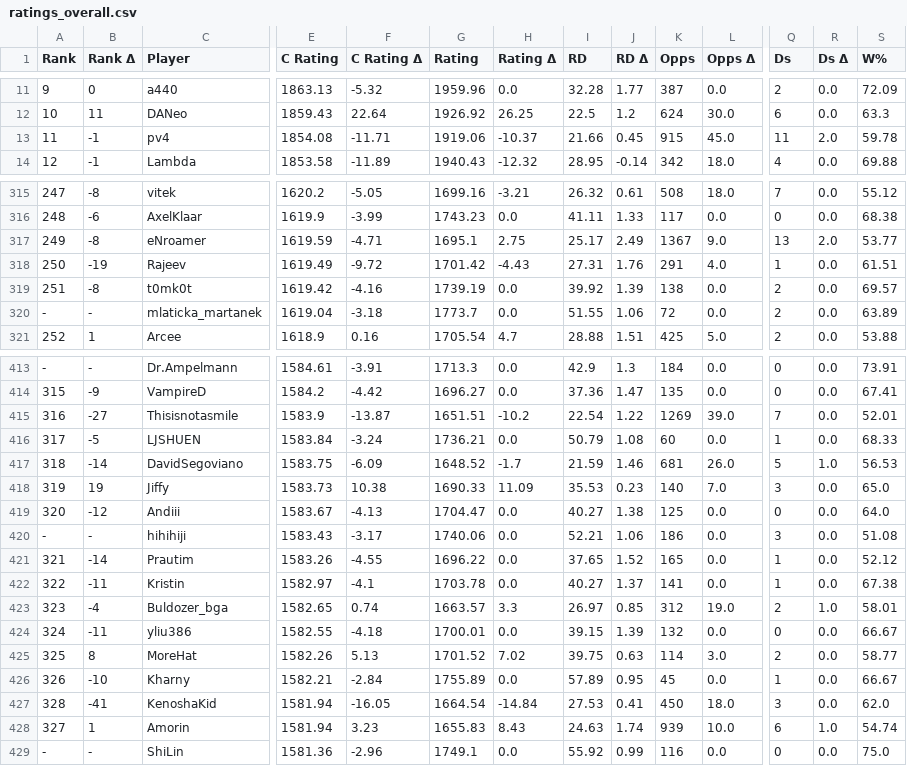
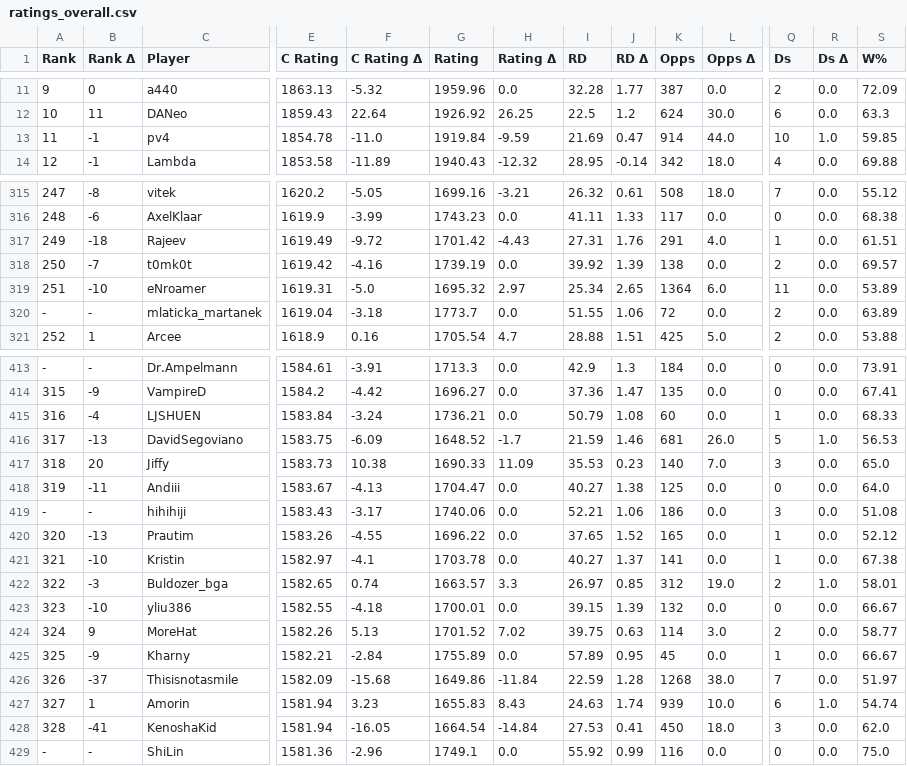
Before and after one commit to ausberg/tta_ratings_dev, a CSV file: ratings/ratings_overall.csv, drawn as a sheet; only a part is shown, gaps mark what is left out; removed rows and columns are numbered as before the commit, all else as after; rows hold the shown columns only; the diff covers the shown part only; the diff names each change by its address in the sheet, - before the commit and + after, or states it on an @@ line.

```diff
--- a/ratings/ratings_overall.csv
+++ b/ratings/ratings_overall.csv
-E13 (C Rating): 1854.08
+E13 (C Rating): 1854.78
-F13 (C Rating Δ): -11.71
+F13 (C Rating Δ): -11.0
-G13 (Rating): 1919.06
+G13 (Rating): 1919.84
-H13 (Rating Δ): -10.37
+H13 (Rating Δ): -9.59
-I13 (RD): 21.66
+I13 (RD): 21.69
-J13 (RD Δ): 0.45
+J13 (RD Δ): 0.47
-K13 (Opps): 915
+K13 (Opps): 914
-L13 (Opps Δ): 45.0
+L13 (Opps Δ): 44.0
-Q13 (Ds): 11
+Q13 (Ds): 10
-R13 (Ds Δ): 2.0
+R13 (Ds Δ): 1.0
-S13 (W%): 59.78
+S13 (W%): 59.85
-row 317: 249 | -8 | eNroamer | 1619.59 | -4.71 | 1695.1 | 2.75 | 25.17 | 2.49 | 1367 | 9.0 | 13 | 2.0 | 53.77
-A317 (Rank): 250
+A317 (Rank): 249
-B317 (Rank Δ): -19
+B317 (Rank Δ): -18
-A318 (Rank): 251
+A318 (Rank): 250
-B318 (Rank Δ): -8
+B318 (Rank Δ): -7
+row 319: 251 | -10 | eNroamer | 1619.31 | -5.0 | 1695.32 | 2.97 | 25.34 | 2.65 | 1364 | 6.0 | 11 | 0.0 | 53.89
-row 415: 316 | -27 | Thisisnotasmile | 1583.9 | -13.87 | 1651.51 | -10.2 | 22.54 | 1.22 | 1269 | 39.0 | 7 | 0.0 | 52.01
-A415 (Rank): 317
+A415 (Rank): 316
-B415 (Rank Δ): -5
+B415 (Rank Δ): -4
-A416 (Rank): 318
+A416 (Rank): 317
-B416 (Rank Δ): -14
+B416 (Rank Δ): -13
-A417 (Rank): 319
+A417 (Rank): 318
-B417 (Rank Δ): 19
+B417 (Rank Δ): 20
-A418 (Rank): 320
+A418 (Rank): 319
-B418 (Rank Δ): -12
+B418 (Rank Δ): -11
-A420 (Rank): 321
+A420 (Rank): 320
-B420 (Rank Δ): -14
+B420 (Rank Δ): -13
-A421 (Rank): 322
+A421 (Rank): 321
-B421 (Rank Δ): -11
+B421 (Rank Δ): -10
-A422 (Rank): 323
+A422 (Rank): 322
-B422 (Rank Δ): -4
+B422 (Rank Δ): -3
-A423 (Rank): 324
+A423 (Rank): 323
-B423 (Rank Δ): -11
+B423 (Rank Δ): -10
-A424 (Rank): 325
+A424 (Rank): 324
-B424 (Rank Δ): 8
+B424 (Rank Δ): 9
-A425 (Rank): 326
+A425 (Rank): 325
-B425 (Rank Δ): -10
+B425 (Rank Δ): -9
+row 426: 326 | -37 | Thisisnotasmile | 1582.09 | -15.68 | 1649.86 | -11.84 | 22.59 | 1.28 | 1268 | 38.0 | 7 | 0.0 | 51.97
@@ row 428 moved to row 427: 327 @@
```
Also changed, not shown: 1 moved row and 13 edited cells elsewhere in this file, ratings/ratings_3p.csv, ratings/ratings_4p.csv.
